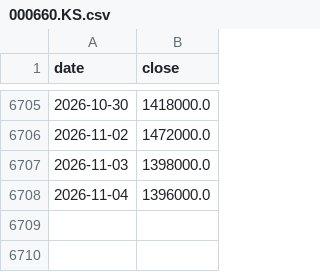
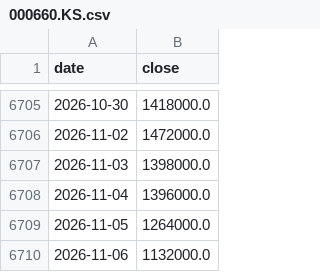
Before and after one commit to hansol-star/-, a CSV file: data/history/000660.KS.csv, drawn as a sheet; only a part is shown, gaps mark what is left out; the diff names each change by its address in the sheet, - before the commit and + after, or states it on an @@ line.

```diff
--- a/data/history/000660.KS.csv
+++ b/data/history/000660.KS.csv
+row 6709: 2026-11-05 | 1264000.0
+row 6710: 2026-11-06 | 1132000.0
```
Also changed, not shown: data/history/005380.KS.csv, data/history/005930.KS.csv, 16 other files.
